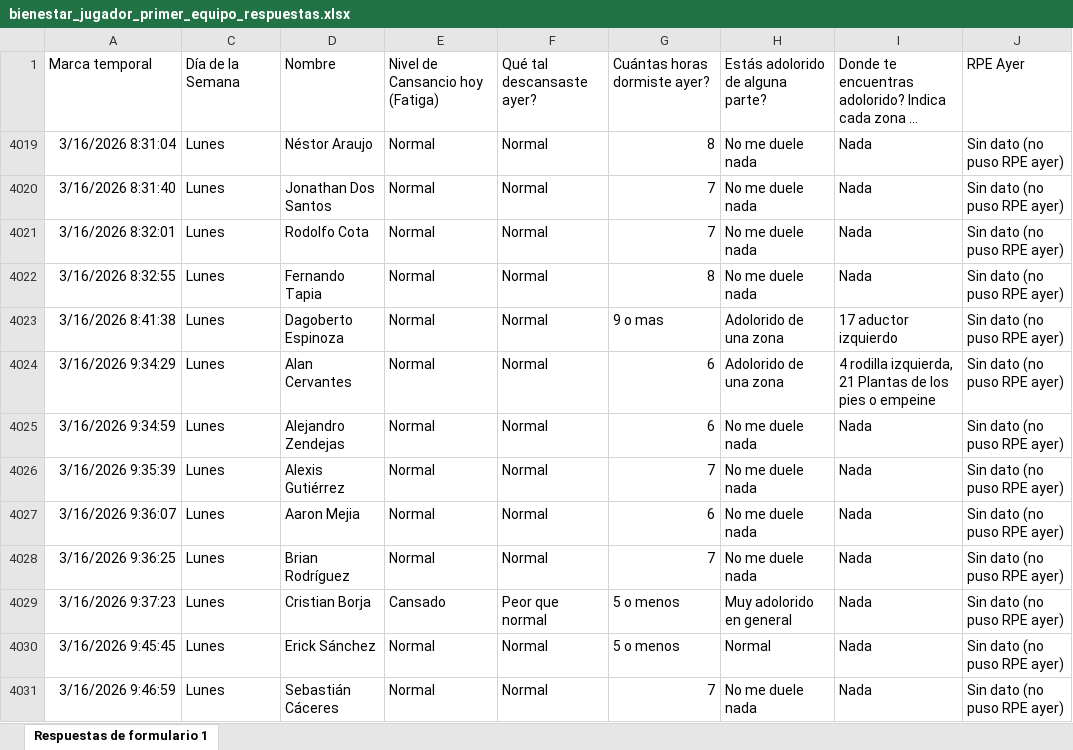
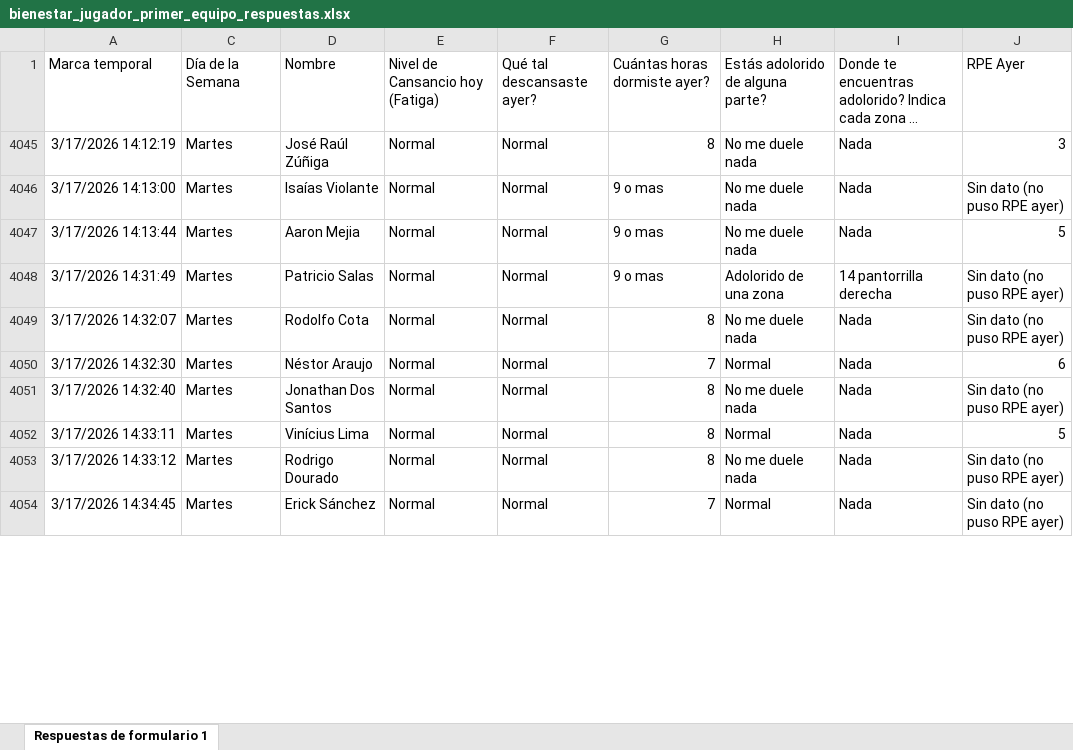
Before and after one commit to mr2293/dashboard_cargas, an Excel workbook: data/bienestar_jugador_primer_equipo_respuestas.xlsx, sheet Respuestas de formulario 1, drawn as a sheet; only a part is shown; long unchanged cells end in …; values as stored, in another font and other column widths than the file's, no borders; charts and pictures and conditional formats and table styles not drawn; removed rows and columns are numbered as before the commit, all else as after; the diff covers the shown part only; the diff names each change by its address in the sheet, - before the commit and + after, or states it on an @@ line.

```diff
--- a/data/bienestar_jugador_primer_equipo_respuestas.xlsx (sheet Respuestas de formulario 1)
+++ b/data/bienestar_jugador_primer_equipo_respuestas.xlsx (sheet Respuestas de formulario 1)
-A4045: 3/16/2026 8:31:04
+A4045: 3/17/2026 14:12:19
-C4045:C4046: Lunes
+C4045:C4046: Martes
-D4045: Néstor Araujo
+D4045: José Raúl Zúñiga
-J4045: Sin dato (no puso RPE ayer)
+J4045: 3
-A4046: 3/16/2026 8:31:40
+A4046: 3/17/2026 14:13:00
-D4046: Jonathan Dos Santos
+D4046: Isaías Violante
-G4046: 7
+G4046: 9 o mas
+row 4047: 3/17/2026 14:13:44 | Martes | Aaron Mejia | Normal | Normal | 9 o mas | No me duele nada | Nada | 5
+row 4048: 3/17/2026 14:31:49 | Martes | Patricio Salas | Normal | Normal | 9 o mas | Adolorido de una zona | 14 pantorrilla derecha | Sin dato (no puso RPE ayer)
-A4049: 3/16/2026 8:32:01
+A4049: 3/17/2026 14:32:07
-C4049: Lunes
+C4049: Martes
-G4049: 7
+G4049: 8
+row 4050: 3/17/2026 14:32:30 | Martes | Néstor Araujo | Normal | Normal | 7 | Normal | Nada | 6
-A4051: 3/16/2026 8:32:55
+A4051: 3/17/2026 14:32:40
-C4051: Lunes
+C4051: Martes
-D4051: Fernando Tapia
+D4051: Jonathan Dos Santos
@@ row 4023 hidden: 3/16/2026 8:41:38 | Lunes | Dagoberto Espinoza | Normal | Normal | 9 o mas | Adolorido de una zona | 17 aductor izquierdo | Sin dato (no puso RPE ayer) @@
@@ row 4024 hidden: 3/16/2026 9:34:29 | Lunes | Alan Cervantes | Normal | Normal | 6 | Adolorido de una zona | 4 rodilla izquierda, 21 Plantas de los pies o empeine | Sin dato (no puso RPE ayer) @@
@@ row 4025 hidden: 3/16/2026 9:34:59 | Lunes | Alejandro Zendejas | Normal | Normal | 6 | No me duele nada | Nada | Sin dato (no puso RPE ayer) @@
@@ row 4026 hidden: 3/16/2026 9:35:39 | Lunes | Alexis Gutiérrez | Normal | Normal | 7 | No me duele nada | Nada | Sin dato (no puso RPE ayer) @@
@@ row 4027 hidden: 3/16/2026 9:36:07 | Lunes | Aaron Mejia | Normal | Normal | 6 | No me duele nada | Nada | Sin dato (no puso RPE ayer) @@
+row 4052: 3/17/2026 14:33:11 | Martes | Vinícius Lima | Normal | Normal | 8 | Normal | Nada | 5
-A4053: 3/16/2026 9:36:25
+A4053: 3/17/2026 14:33:12
-C4053: Lunes
+C4053: Martes
-D4053: Brian Rodríguez
+D4053: Rodrigo Dourado
-G4053: 7
+G4053: 8
@@ row 4029 hidden: 3/16/2026 9:37:23 | Lunes | Cristian Borja | Cansado | Peor que normal | 5 o menos | Muy adolorido en general | Nada | Sin dato (no puso RPE ayer) @@
-A4054: 3/16/2026 9:45:45
+A4054: 3/17/2026 14:34:45
-C4054: Lunes
+C4054: Martes
-G4054: 5 o menos
+G4054: 7
@@ row 4031 hidden: 3/16/2026 9:46:59 | Lunes | Sebastián Cáceres | Normal | Normal | 7 | No me duele nada | Nada | Sin dato (no puso RPE ayer) @@
```
Also changed, not shown: 10 added rows, 9 hidden or unhidden rows and 17 edited cells elsewhere in this sheet, hidden cells, data/rpe_primera.xlsx.
